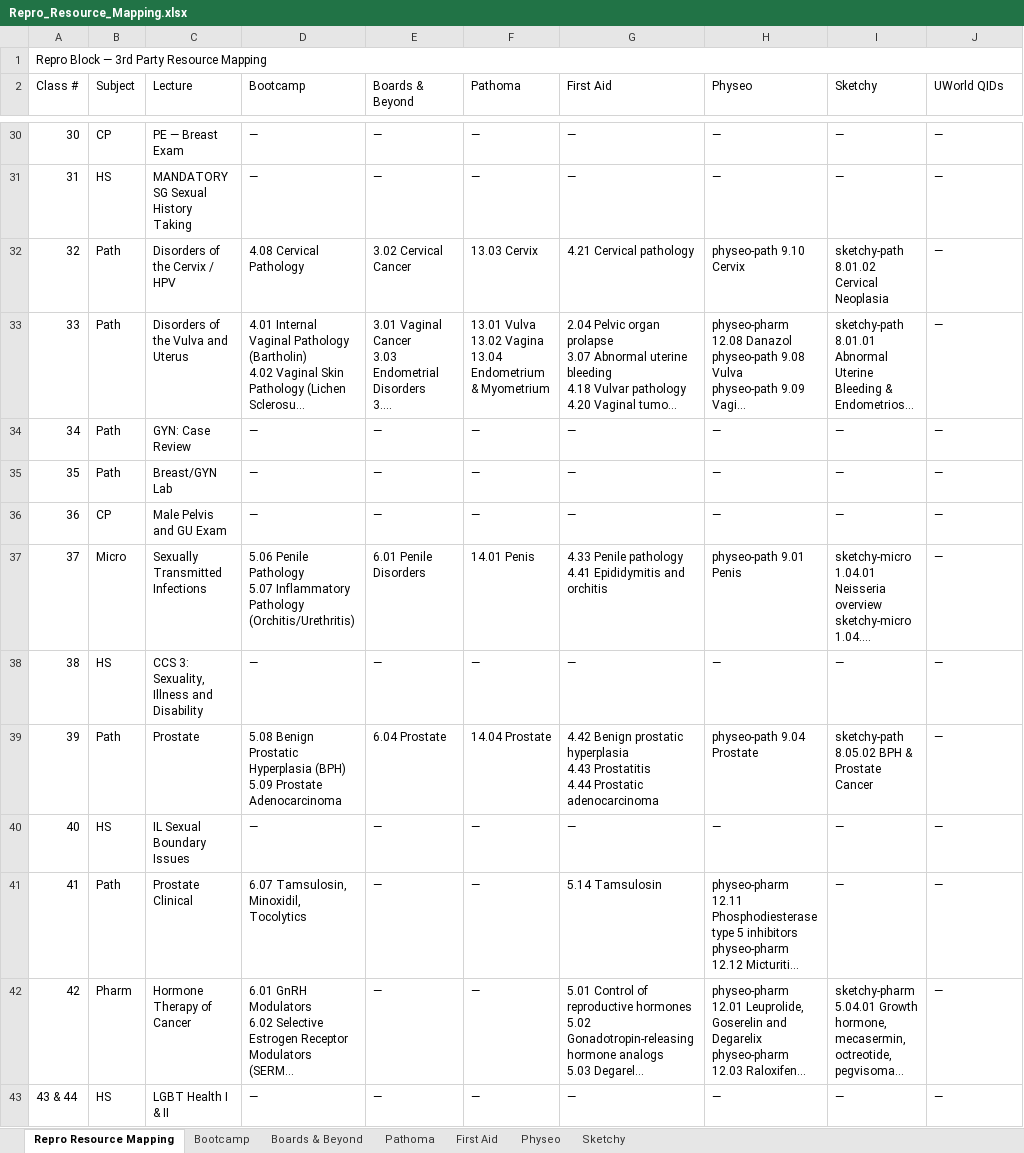
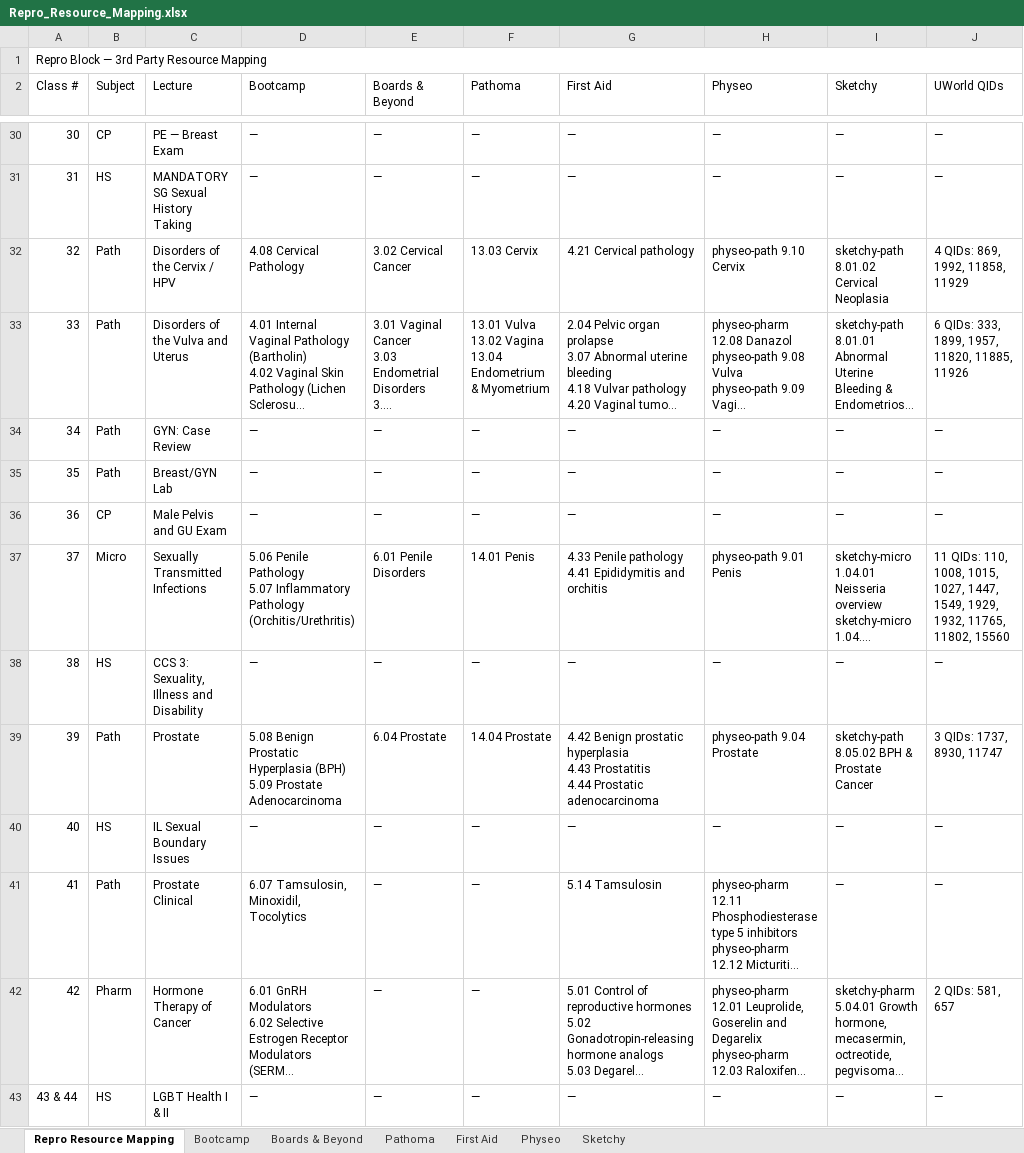
Before and after one commit to strettyit10/Block4-Repro, an Excel workbook: resource-mapping/Repro_Resource_Mapping.xlsx, sheet Repro Resource Mapping, drawn as a sheet; only a part is shown, gaps mark what is left out; long unchanged cells end in …; values as stored, in another font and other column widths than the file's, no cell formats; the diff covers the shown part only; the diff names each change by its address in the sheet, - before the commit and + after, or states it on an @@ line.

```diff
--- a/resource-mapping/Repro_Resource_Mapping.xlsx (sheet Repro Resource Mapping)
+++ b/resource-mapping/Repro_Resource_Mapping.xlsx (sheet Repro Resource Mapping)
-J32 (UWorld QIDs): —
+J32 (UWorld QIDs): 4 QIDs: 869, 1992, 11858, 11929
-J33 (UWorld QIDs): —
+J33 (UWorld QIDs): 6 QIDs: 333, 1899, 1957, 11820, 11885, 11926
-J37 (UWorld QIDs): —
+J37 (UWorld QIDs): 11 QIDs: 110, 1008, 1015, 1027, 1447, 1549, 1929, 1932, 11765, 11802, 15560
-J39 (UWorld QIDs): —
+J39 (UWorld QIDs): 3 QIDs: 1737, 8930, 11747
-J42 (UWorld QIDs): —
+J42 (UWorld QIDs): 2 QIDs: 581, 657
```
Also changed, not shown: 15 edited cells elsewhere in this sheet, cell formats.
